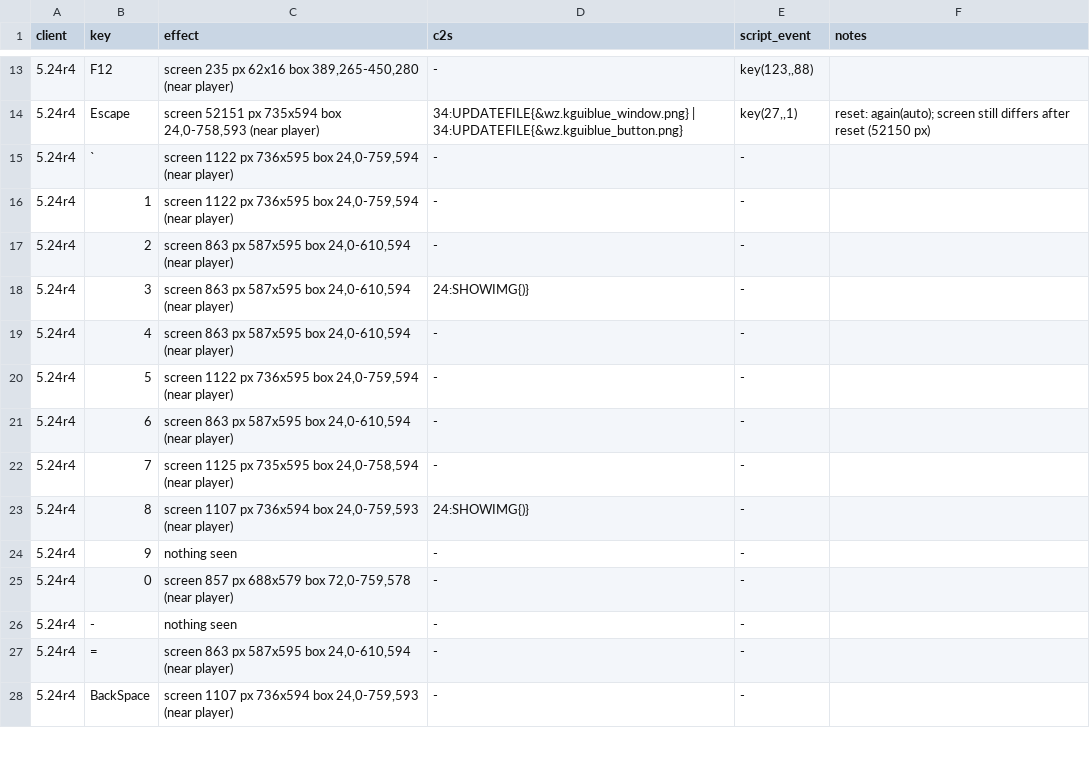
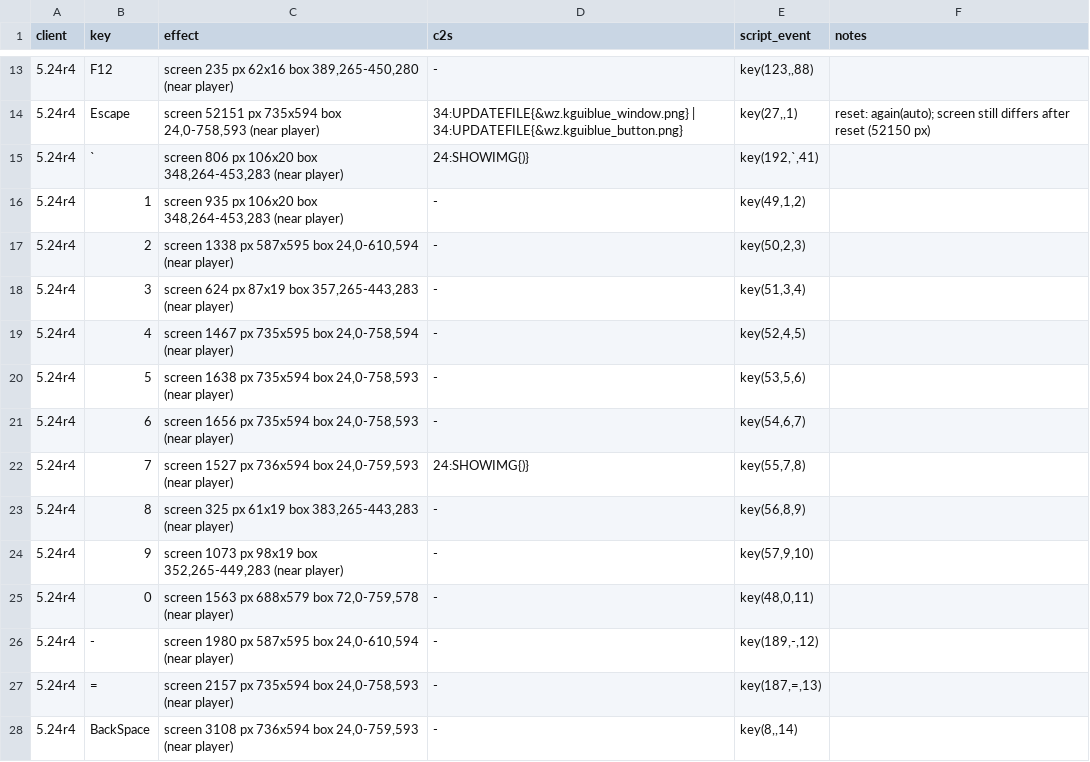
Before and after one commit to squirelworks/Graal_analysis, a TSV file: protocol/keysweep/524r4.tsv, drawn as a sheet; only a part is shown, gaps mark what is left out; the diff covers the shown part only.

```diff
--- a/protocol/keysweep/524r4.tsv
+++ b/protocol/keysweep/524r4.tsv
@@ -14,15 +14,15 @@ client	key	effect	c2s	script_event	notes
 5.24r4	Escape	screen 52151 px 735x594 box 24,0-758,593 (near player)	34:UPDATEFILE{&wz.kguiblue_window.png} | 34:UPDATEFILE{&wz.kguiblue_button.png}	key(27,,1)	reset: again(auto); screen still differs after reset (52150 px)
-5.24r4	`	screen 1122 px 736x595 box 24,0-759,594 (near player)	-	-	
-5.24r4	1	screen 1122 px 736x595 box 24,0-759,594 (near player)	-	-	
-5.24r4	2	screen 863 px 587x595 box 24,0-610,594 (near player)	-	-	
-5.24r4	3	screen 863 px 587x595 box 24,0-610,594 (near player)	24:SHOWIMG{)}	-	
-5.24r4	4	screen 863 px 587x595 box 24,0-610,594 (near player)	-	-	
-5.24r4	5	screen 1122 px 736x595 box 24,0-759,594 (near player)	-	-	
-5.24r4	6	screen 863 px 587x595 box 24,0-610,594 (near player)	-	-	
-5.24r4	7	screen 1125 px 735x595 box 24,0-758,594 (near player)	-	-	
-5.24r4	8	screen 1107 px 736x594 box 24,0-759,593 (near player)	24:SHOWIMG{)}	-	
-5.24r4	9	nothing seen	-	-	
-5.24r4	0	screen 857 px 688x579 box 72,0-759,578 (near player)	-	-	
-5.24r4	-	nothing seen	-	-	
-5.24r4	=	screen 863 px 587x595 box 24,0-610,594 (near player)	-	-	
-5.24r4	BackSpace	screen 1107 px 736x594 box 24,0-759,593 (near player)	-	-	
+5.24r4	`	screen 806 px 106x20 box 348,264-453,283 (near player)	24:SHOWIMG{)}	key(192,`,41)	
+5.24r4	1	screen 935 px 106x20 box 348,264-453,283 (near player)	-	key(49,1,2)	
+5.24r4	2	screen 1338 px 587x595 box 24,0-610,594 (near player)	-	key(50,2,3)	
+5.24r4	3	screen 624 px 87x19 box 357,265-443,283 (near player)	-	key(51,3,4)	
+5.24r4	4	screen 1467 px 735x595 box 24,0-758,594 (near player)	-	key(52,4,5)	
+5.24r4	5	screen 1638 px 735x594 box 24,0-758,593 (near player)	-	key(53,5,6)	
+5.24r4	6	screen 1656 px 735x594 box 24,0-758,593 (near player)	-	key(54,6,7)	
+5.24r4	7	screen 1527 px 736x594 box 24,0-759,593 (near player)	24:SHOWIMG{)}	key(55,7,8)	
+5.24r4	8	screen 325 px 61x19 box 383,265-443,283 (near player)	-	key(56,8,9)	
+5.24r4	9	screen 1073 px 98x19 box 352,265-449,283 (near player)	-	key(57,9,10)	
+5.24r4	0	screen 1563 px 688x579 box 72,0-759,578 (near player)	-	key(48,0,11)	
+5.24r4	-	screen 1980 px 587x595 box 24,0-610,594 (near player)	-	key(189,-,12)	
+5.24r4	=	screen 2157 px 735x594 box 24,0-758,593 (near player)	-	key(187,=,13)	
+5.24r4	BackSpace	screen 3108 px 736x594 box 24,0-759,593 (near player)	-	key(8,,14)	
```
Also changed, not shown: 58 edited cells elsewhere in this file.
